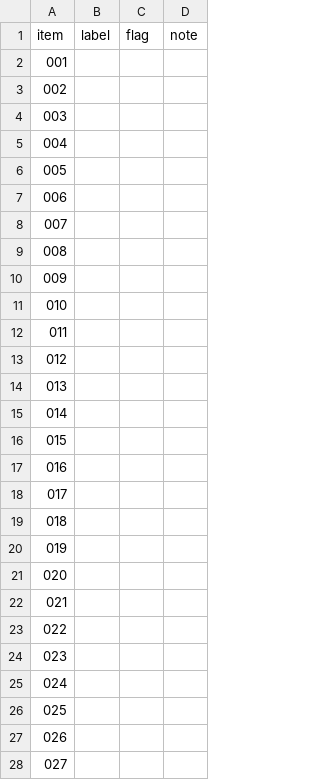
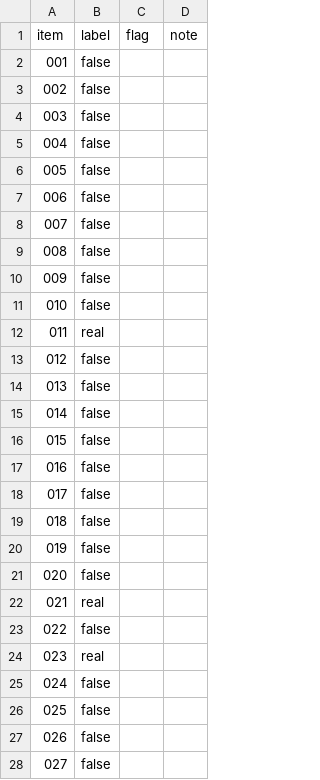
Before and after one commit to alatruwe/before-the-wait, a CSV file: audit/labels.csv, drawn as a sheet; only a part is shown; the diff covers the shown part only.

```diff
--- a/audit/labels.csv
+++ b/audit/labels.csv
@@ -1,28 +1,28 @@
 item,label,flag,note
-001,,,
-002,,,
-003,,,
-004,,,
-005,,,
-006,,,
-007,,,
-008,,,
-009,,,
-010,,,
-011,,,
-012,,,
-013,,,
-014,,,
-015,,,
-016,,,
-017,,,
-018,,,
-019,,,
-020,,,
-021,,,
-022,,,
-023,,,
-024,,,
-025,,,
-026,,,
-027,,,
+001,false,,
+002,false,,
+003,false,,
+004,false,,
+005,false,,
+006,false,,
+007,false,,
+008,false,,
+009,false,,
+010,false,,
+011,real,,
+012,false,,
+013,false,,
+014,false,,
+015,false,,
+016,false,,
+017,false,,
+018,false,,
+019,false,,
+020,false,,
+021,real,,
+022,false,,
+023,real,,
+024,false,,
+025,false,,
+026,false,,
+027,false,,
```
Also changed, not shown: 73 edited cells elsewhere in this file, 1 other file.
